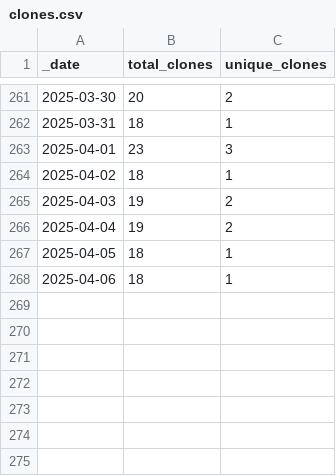
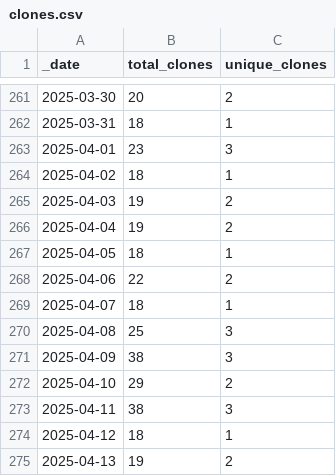
Before and after one commit to ansible-middleware/wildfly, a CSV file: traffic/clones.csv, drawn as a sheet; only a part is shown, gaps mark what is left out.

Commit message:
GitHub traffic

```diff
--- a/traffic/clones.csv
+++ b/traffic/clones.csv
@@ -267,2 +267,9 @@ _date,total_clones,unique_clones
 2025-04-05,18,1
-2025-04-06,18,1
+2025-04-06,22,2
+2025-04-07,18,1
+2025-04-08,25,3
+2025-04-09,38,3
+2025-04-10,29,2
+2025-04-11,38,3
+2025-04-12,18,1
+2025-04-13,19,2
```
Also changed, not shown: traffic/views.csv, 1 other file.
